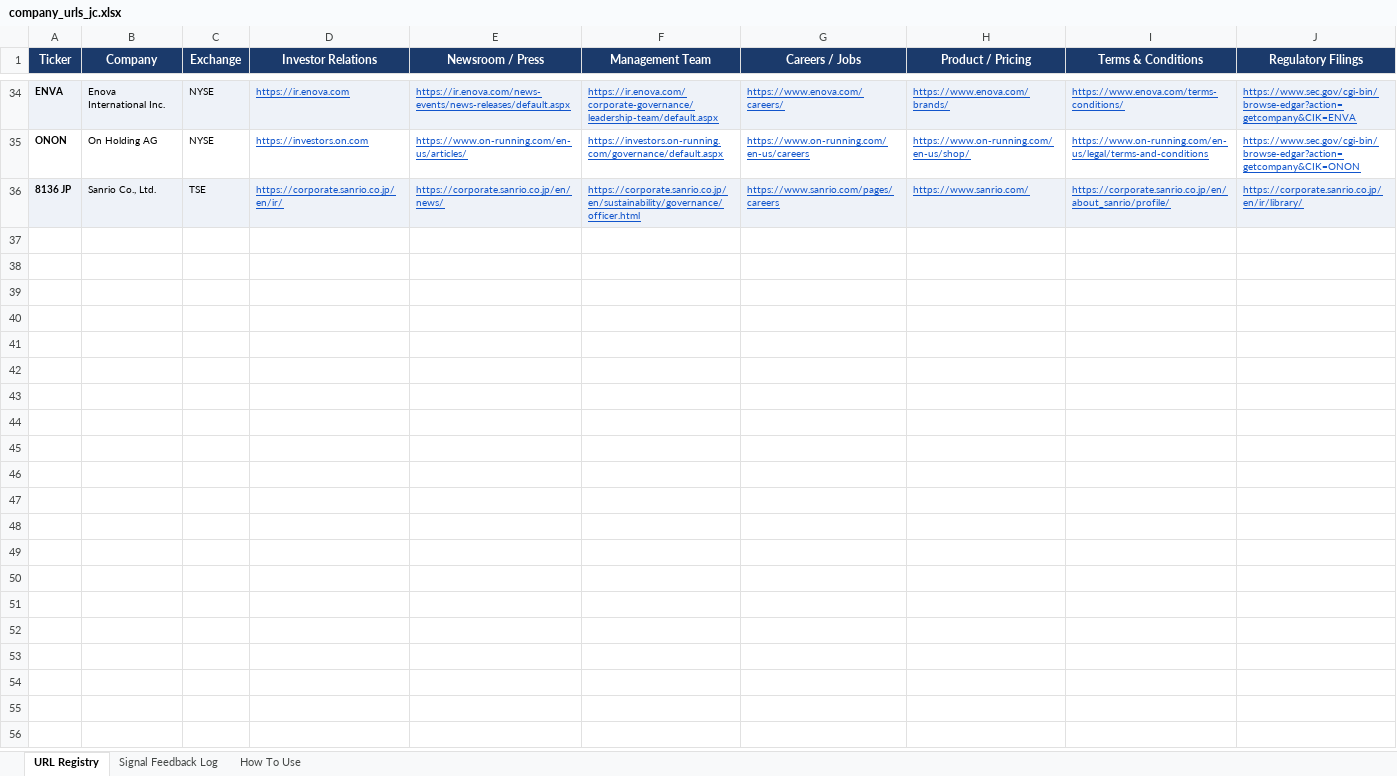
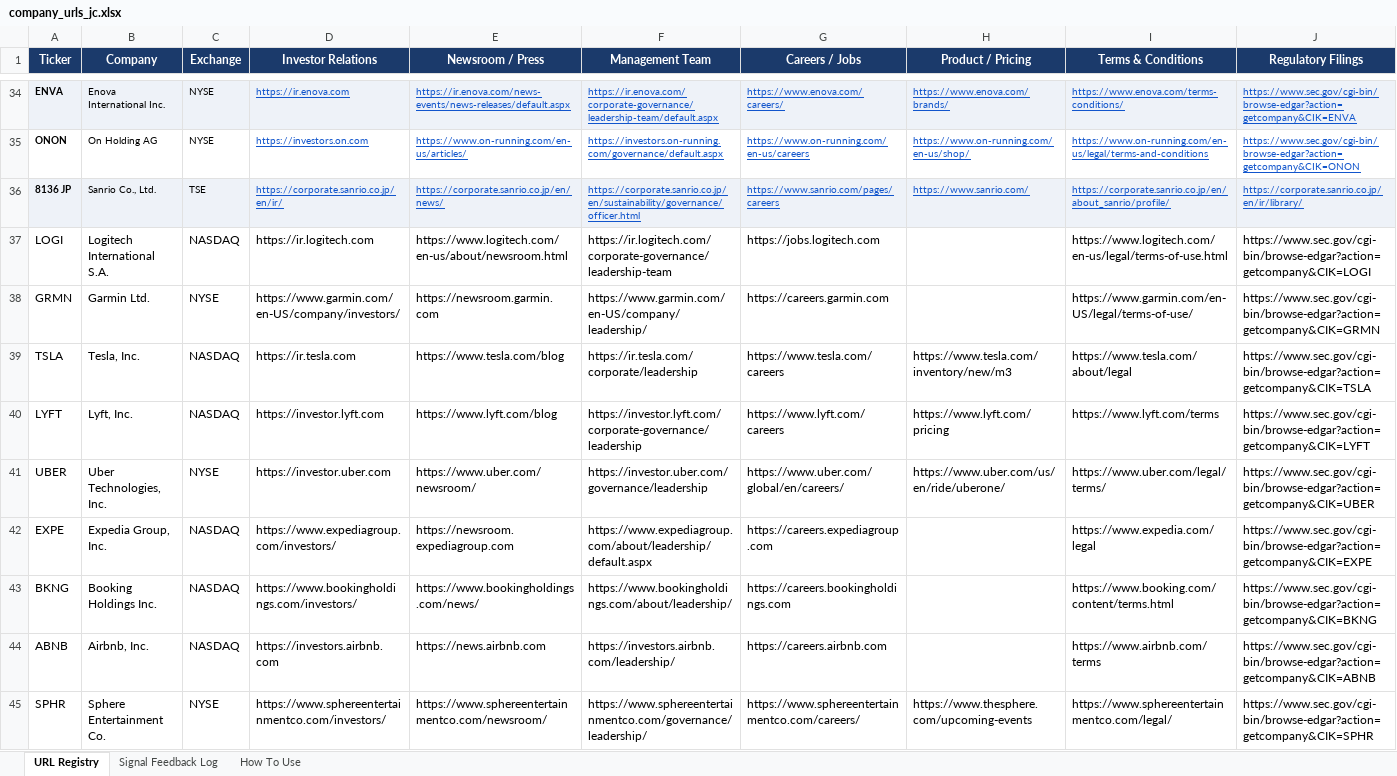
Before and after one commit to hk-contour/consumer-monitor, an Excel workbook: config/company_urls_jc.xlsx, sheet URL Registry, drawn as a sheet; only a part is shown, gaps mark what is left out; values as stored, in another font and other column widths than the file's, no borders; rows hold the shown columns only; the diff names each change by its address in the sheet, - before the commit and + after, or states it on an @@ line.

Commit message:
Add v2 coverage set: LOGI GRMN TSLA LYFT UBER EXPE BKNG ABNB SPHR
Nine names spanning consumer hardware, ride-share, online travel,
and experiential venues. Tagged with Priority Tier = 'v2' so they
don't enter --tier high/medium/all filters by default — scraped only
when explicitly requested via --ticker.

URL guesses use common patterns (ir.{co}.com, newsroom.{co}.com,
etc.). Some may 404 on first run; we'll fix in a follow-up pass
based on what surfaces. EDGAR coverage works immediately via SEC's
ticker→CIK index for all 9 (all US-listed).

Monitoring Notes populated per company with thesis-relevant context
that flows into the LLM prompt (e.g. TSLA: "Watch FSD pricing,
vehicle MSRP changes, energy storage deployments"; ABNB: "Watch
host fee changes, Experiences relaunch, regulatory pressure").

```diff
--- a/config/company_urls_jc.xlsx (sheet URL Registry)
+++ b/config/company_urls_jc.xlsx (sheet URL Registry)
+row 37: LOGI | Logitech International S.A. | NASDAQ | https://ir.logitech.com | https://www.logitech.com/en-us/about/newsroom.html | https://ir.logitech.com/corporate-governance/leadership-team | https://jobs.logitech.com |  | https://www.logitech.com/en-us/legal/terms-of-use.html | https://www.sec.gov/cgi-bin/browse-edgar?action=getcompany&CIK=LOGI
+row 38: GRMN | Garmin Ltd. | NYSE | https://www.garmin.com/en-US/company/investors/ | https://newsroom.garmin.com | https://www.garmin.com/en-US/company/leadership/ | https://careers.garmin.com |  | https://www.garmin.com/en-US/legal/terms-of-use/ | https://www.sec.gov/cgi-bin/browse-edgar?action=getcompany&CIK=GRMN
+row 39: TSLA | Tesla, Inc. | NASDAQ | https://ir.tesla.com | https://www.tesla.com/blog | https://ir.tesla.com/corporate/leadership | https://www.tesla.com/careers | https://www.tesla.com/inventory/new/m3 | https://www.tesla.com/about/legal | https://www.sec.gov/cgi-bin/browse-edgar?action=getcompany&CIK=TSLA
+row 40: LYFT | Lyft, Inc. | NASDAQ | https://investor.lyft.com | https://www.lyft.com/blog | https://investor.lyft.com/corporate-governance/leadership | https://www.lyft.com/careers | https://www.lyft.com/pricing | https://www.lyft.com/terms | https://www.sec.gov/cgi-bin/browse-edgar?action=getcompany&CIK=LYFT
+row 41: UBER | Uber Technologies, Inc. | NYSE | https://investor.uber.com | https://www.uber.com/newsroom/ | https://investor.uber.com/governance/leadership | https://www.uber.com/global/en/careers/ | https://www.uber.com/us/en/ride/uberone/ | https://www.uber.com/legal/terms/ | https://www.sec.gov/cgi-bin/browse-edgar?action=getcompany&CIK=UBER
+row 42: EXPE | Expedia Group, Inc. | NASDAQ | https://www.expediagroup.com/investors/ | https://newsroom.expediagroup.com | https://www.expediagroup.com/about/leadership/default.aspx | https://careers.expediagroup.com |  | https://www.expedia.com/legal | https://www.sec.gov/cgi-bin/browse-edgar?action=getcompany&CIK=EXPE
+row 43: BKNG | Booking Holdings Inc. | NASDAQ | https://www.bookingholdings.com/investors/ | https://www.bookingholdings.com/news/ | https://www.bookingholdings.com/about/leadership/ | https://careers.bookingholdings.com |  | https://www.booking.com/content/terms.html | https://www.sec.gov/cgi-bin/browse-edgar?action=getcompany&CIK=BKNG
+row 44: ABNB | Airbnb, Inc. | NASDAQ | https://investors.airbnb.com | https://news.airbnb.com | https://investors.airbnb.com/leadership/ | https://careers.airbnb.com |  | https://www.airbnb.com/terms | https://www.sec.gov/cgi-bin/browse-edgar?action=getcompany&CIK=ABNB
+row 45: SPHR | Sphere Entertainment Co. | NYSE | https://www.sphereentertainmentco.com/investors/ | https://www.sphereentertainmentco.com/newsroom/ | https://www.sphereentertainmentco.com/governance/leadership/ | https://www.sphereentertainmentco.com/careers/ | https://www.thesphere.com/upcoming-events | https://www.sphereentertainmentco.com/legal/ | https://www.sec.gov/cgi-bin/browse-edgar?action=getcompany&CIK=SPHR
```
Also changed, not shown: 1 other file.
